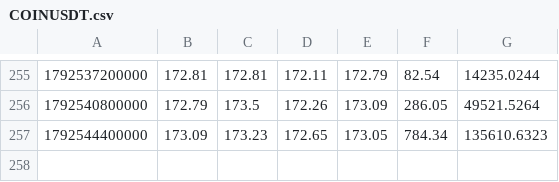
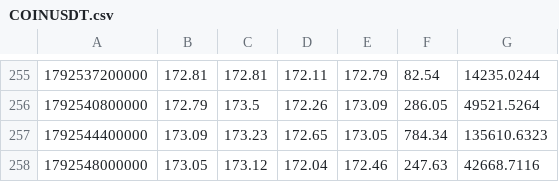
Before and after one commit to joezzy-web3/off-hours, a CSV file: data/recent/COINUSDT.csv, drawn as a sheet; only a part is shown, gaps mark what is left out; the diff names each change by its address in the sheet, - before the commit and + after, or states it on an @@ line.

```diff
--- a/data/recent/COINUSDT.csv
+++ b/data/recent/COINUSDT.csv
+row 258: 1792548000000 | 173.05 | 173.12 | 172.04 | 172.46 | 247.63 | 42668.7116
```
Also changed, not shown: data/recent/GOOGLUSDT.csv, data/recent/MSTRUSDT.csv, 16 other files.
